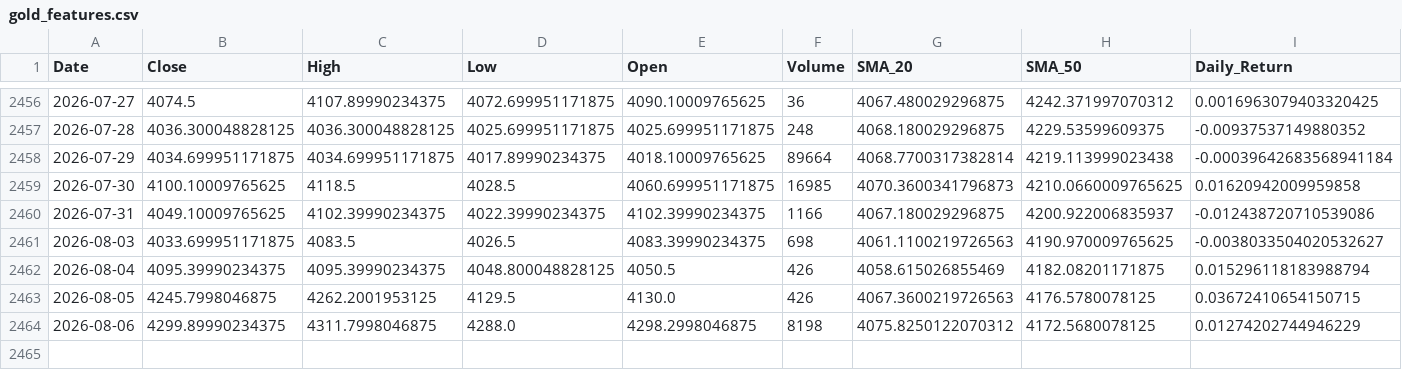
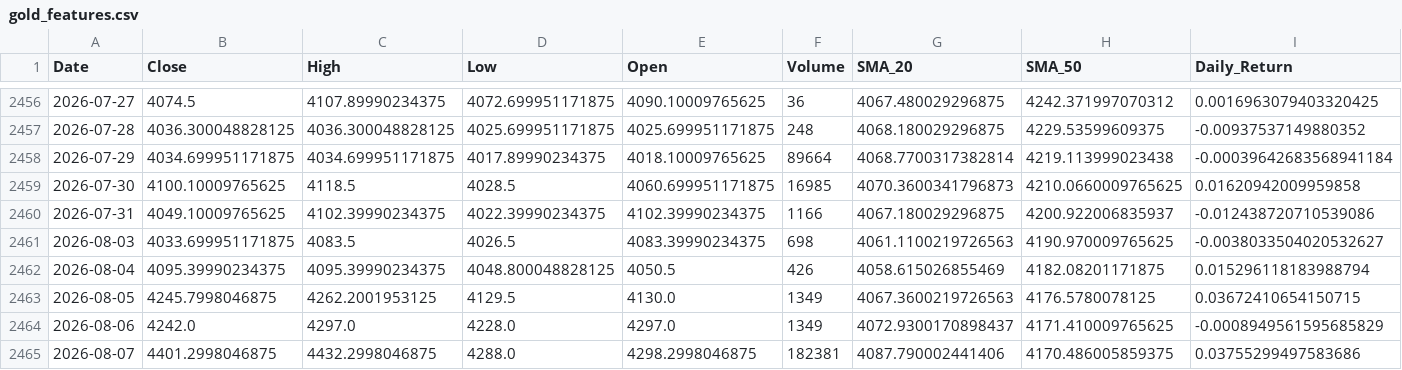
Before and after one commit to elielebos-ui/ai-trade-app, a CSV file: gold_features.csv, drawn as a sheet; only a part is shown, gaps mark what is left out; rows hold the shown columns only; the diff covers the shown part only; the diff names each change by its address in the sheet, - before the commit and + after, or states it on an @@ line.

```diff
--- a/gold_features.csv
+++ b/gold_features.csv
-F2463 (Volume): 426
+F2463 (Volume): 1349
-B2464 (Close): 4299.89990234375
+B2464 (Close): 4242.0
-C2464 (High): 4311.7998046875
+C2464 (High): 4297.0
-D2464 (Low): 4288.0
+D2464 (Low): 4228.0
-E2464 (Open): 4298.2998046875
+E2464 (Open): 4297.0
-F2464 (Volume): 8198
+F2464 (Volume): 1349
-G2464 (SMA_20): 4075.8250122070312
+G2464 (SMA_20): 4072.9300170898437
-H2464 (SMA_50): 4172.5680078125
+H2464 (SMA_50): 4171.410009765625
-I2464 (Daily_Return): 0.01274202744946229
+I2464 (Daily_Return): -0.0008949561595685829
+row 2465: 2026-08-07 | 4401.2998046875 | 4432.2998046875 | 4288.0 | 4298.2998046875 | 182381 | 4087.790002441406 | 4170.486005859375 | 0.03755299497583686
```
Also changed, not shown: 6 edited cells elsewhere in this file, apple_features.csv, bitcoin_features.csv, 9 other files.
